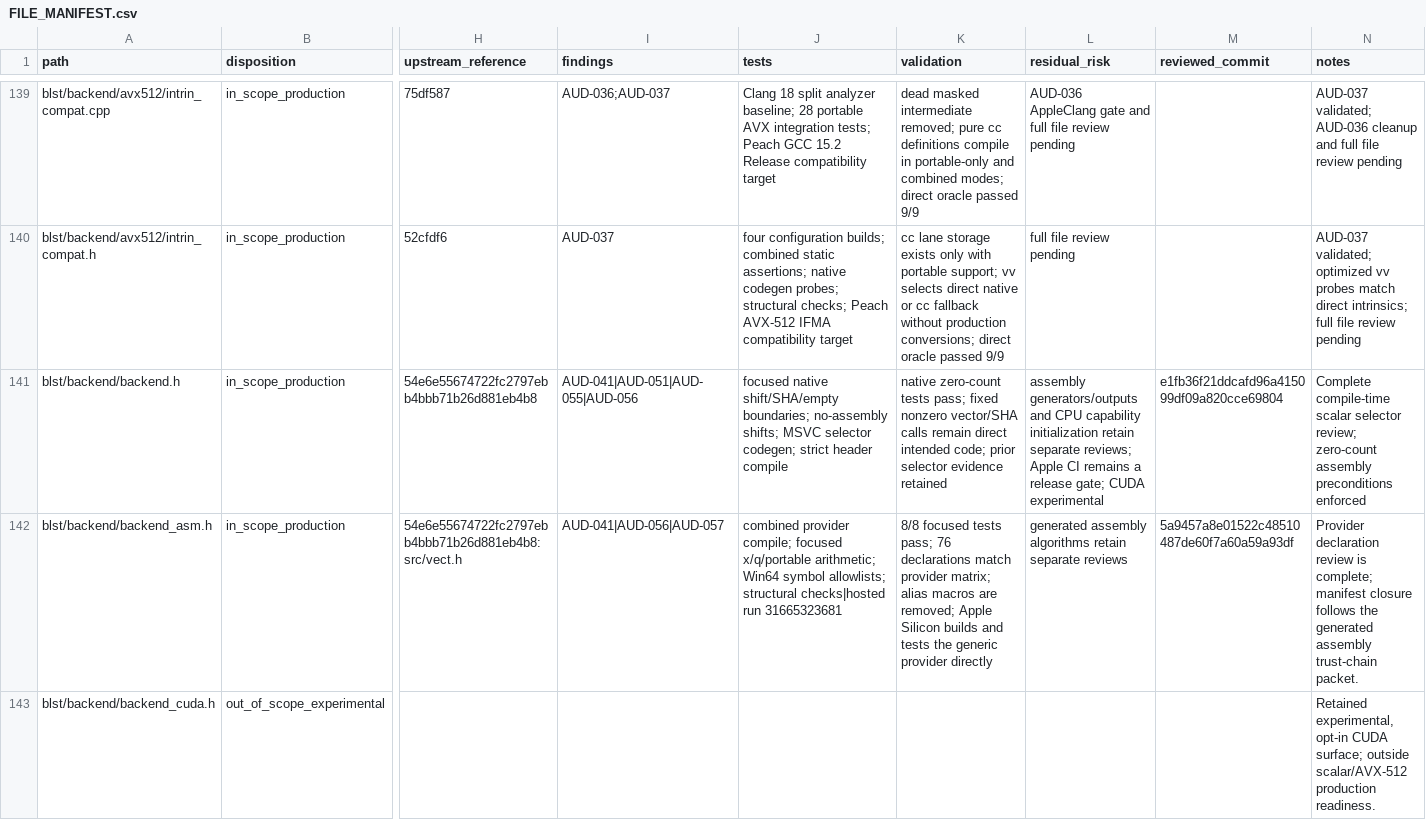
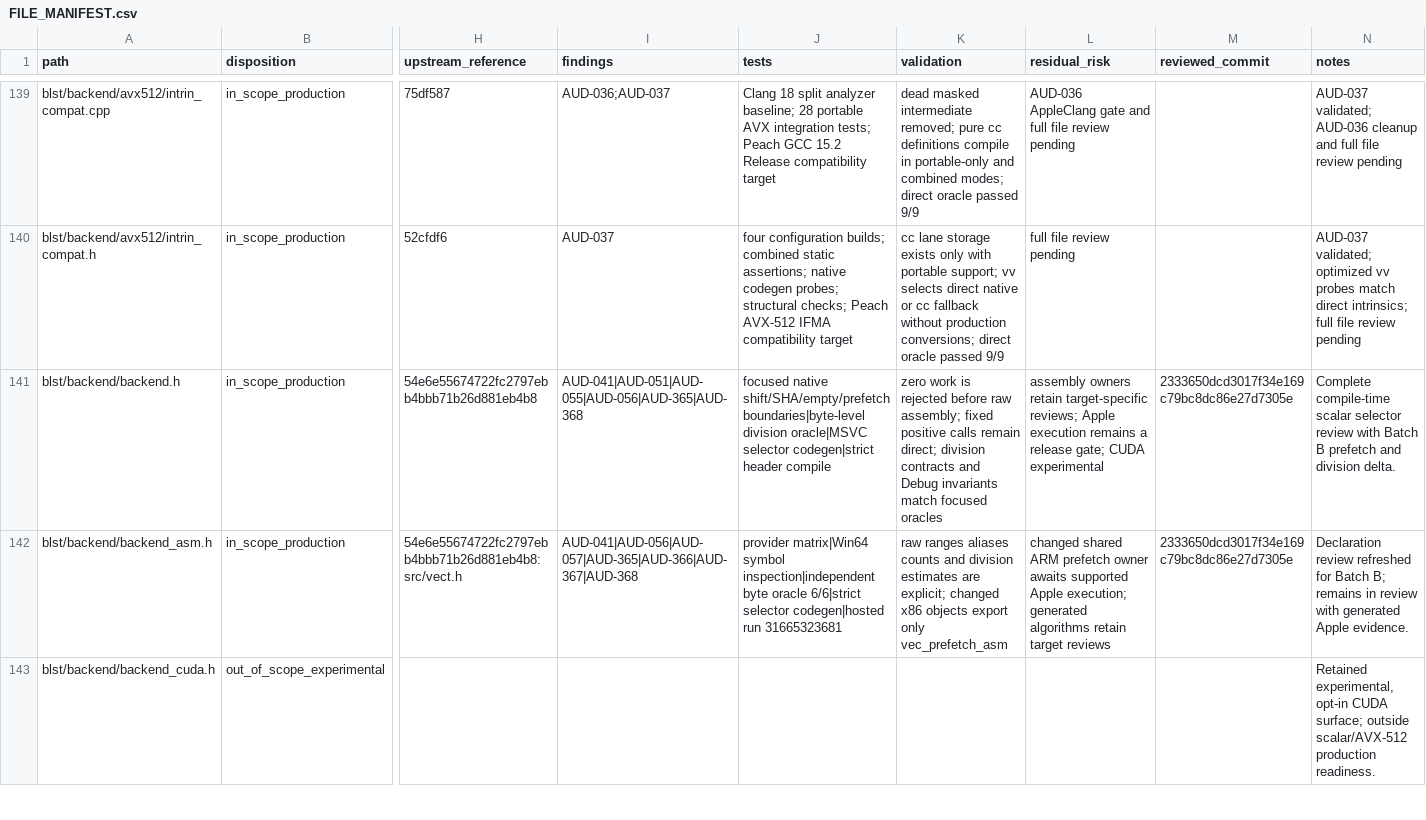
Before and after one commit to ladnir/temp-cat-blst, a CSV file: docs/audit/FILE_MANIFEST.csv, drawn as a sheet; only a part is shown, gaps mark what is left out; the diff covers the shown part only; the diff names each change by its address in the sheet, - before the commit and + after, or states it on an @@ line.

Commit message:
record assembly arithmetic evidence

```diff
--- a/docs/audit/FILE_MANIFEST.csv
+++ b/docs/audit/FILE_MANIFEST.csv
-I141 (findings): AUD-041|AUD-051|AUD-055|AUD-056
+I141 (findings): AUD-041|AUD-051|AUD-055|AUD-056|AUD-365|AUD-368
-J141 (tests): focused native shift/SHA/empty boundaries; no-assembly shifts; MSVC selector codegen; strict header compile
+J141 (tests): focused native shift/SHA/empty/prefetch boundaries|byte-level division oracle|MSVC selector codegen|strict header compile
-K141 (validation): native zero-count tests pass; fixed nonzero vector/SHA calls remain direct intended code; prior selector evidence retained
+K141 (validation): zero work is rejected before raw assembly; fixed positive calls remain direct; division contracts and Debug invariants match focused oracles
-L141 (residual_risk): assembly generators/outputs and CPU capability initialization retain separate reviews; Apple CI remains a…
+L141 (residual_risk): assembly owners retain target-specific reviews; Apple execution remains a…
-M141 (reviewed_commit): e1fb36f21ddcafd96a415099df09a820cce69804
+M141 (reviewed_commit): 2333650dcd3017f34e169c79bc8dc86e27d7305e
-N141 (notes): …scalar selector review; zero-count assembly preconditions enforced
+N141 (notes): …scalar selector review with Batch B prefetch and division delta.
-I142 (findings): AUD-041|AUD-056|AUD-057
+I142 (findings): AUD-041|AUD-056|AUD-057|AUD-365|AUD-366|AUD-367|AUD-368
-J142 (tests): combined provider compile; focused x/q/portable arithmetic; Win64 symbol allowlists; structural checks|hosted run 31665323681
+J142 (tests): provider matrix|Win64 symbol inspection|independent byte oracle 6/6|strict selector codegen|hosted run 31665323681
-K142 (validation): 8/8 focused tests pass; 76 declarations match provider matrix; alias macros are removed; Apple Silicon builds and tests the generic provider directly
+K142 (validation): raw ranges aliases counts and division estimates are explicit; changed x86 objects export only vec_prefetch_asm
-L142 (residual_risk): generated assembly algorithms retain separate reviews
+L142 (residual_risk): changed shared ARM prefetch owner awaits supported Apple execution; generated algorithms retain target reviews
-M142 (reviewed_commit): 5a9457a8e01522c48510487de60f7a60a59a93df
+M142 (reviewed_commit): 2333650dcd3017f34e169c79bc8dc86e27d7305e
-N142 (notes): Provider declaration review is complete; manifest closure follows the generated assembly trust-chain packet.
+N142 (notes): Declaration review refreshed for Batch B; remains in review with generated Apple evidence.
```
Also changed, not shown: 61 edited cells elsewhere in this file, 8 other files.
